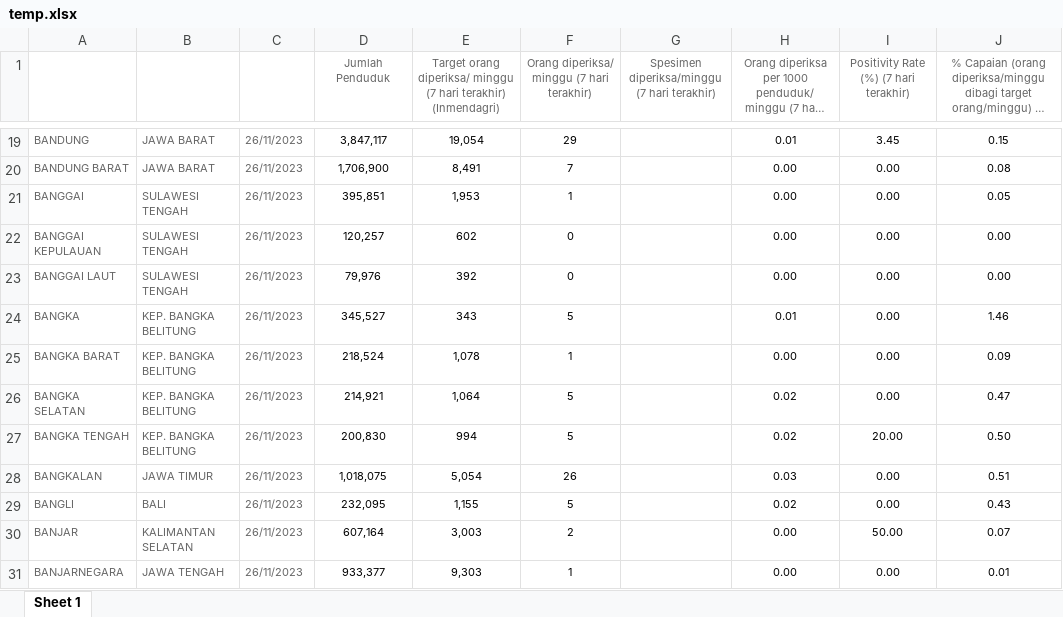
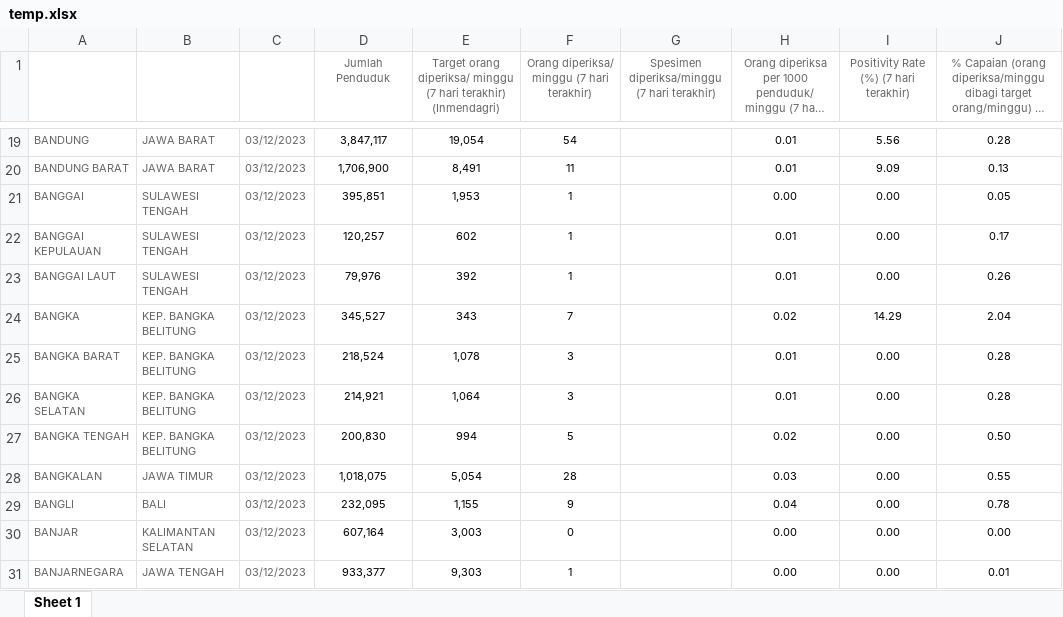
Before and after one commit to mzakiyuddin/dataset-testing-kabupaten-kota-covid19, an Excel workbook: data/temp/temp.xlsx, sheet Sheet 1, drawn as a sheet; only a part is shown, gaps mark what is left out; long unchanged cells end in …; values as stored, in another font and other column widths than the file's, no borders; the diff covers the shown part only; the diff names each change by its address in the sheet, - before the commit and + after, or states it on an @@ line.

```diff
--- a/data/temp/temp.xlsx (sheet Sheet 1)
+++ b/data/temp/temp.xlsx (sheet Sheet 1)
-C19:C31 (Tanggal): 26/11/2023
+C19:C31 (Tanggal): 03/12/2023
-F19: 29
+F19: 54
-I19: 3.45
+I19: 5.56
-J19: 0.15
+J19: 0.28
-F20: 7
+F20: 11
-H20: 0.00
+H20: 0.01
-I20: 0.00
+I20: 9.09
-J20: 0.08
+J20: 0.13
-F22:F23: 0
+F22:F23: 1
-H22:H23: 0.00
+H22:H23: 0.01
-J22: 0.00
+J22: 0.17
-J23: 0.00
+J23: 0.26
-F24: 5
+F24: 7
-H24: 0.01
+H24: 0.02
-I24: 0.00
+I24: 14.29
-J24: 1.46
+J24: 2.04
-F25: 1
+F25: 3
-H25: 0.00
+H25: 0.01
-J25: 0.09
+J25: 0.28
-F26: 5
+F26: 3
-H26: 0.02
+H26: 0.01
-J26: 0.47
+J26: 0.28
-I27: 20.00
+I27: 0.00
-F28: 26
+F28: 28
-J28: 0.51
+J28: 0.55
-F29: 5
+F29: 9
-H29: 0.02
+H29: 0.04
-J29: 0.43
+J29: 0.78
-F30: 2
+F30: 0
-I30: 50.00
+I30: 0.00
-J30: 0.07
+J30: 0.00
```
Also changed, not shown: 1509 edited cells elsewhere in this sheet, 4 other files.
